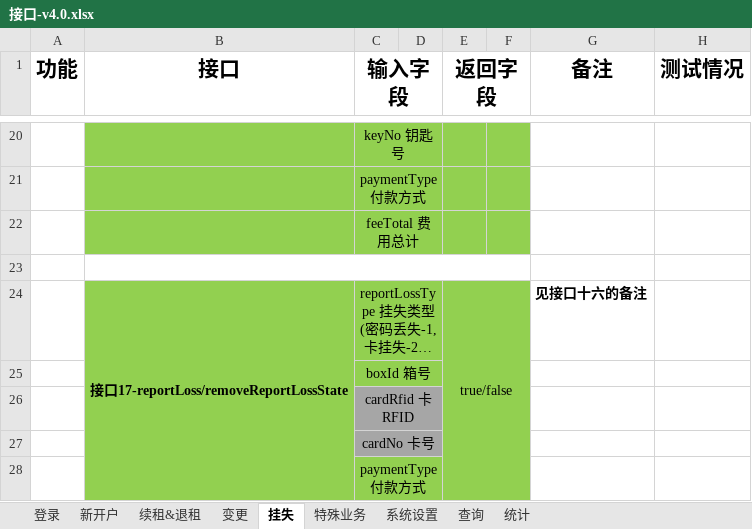
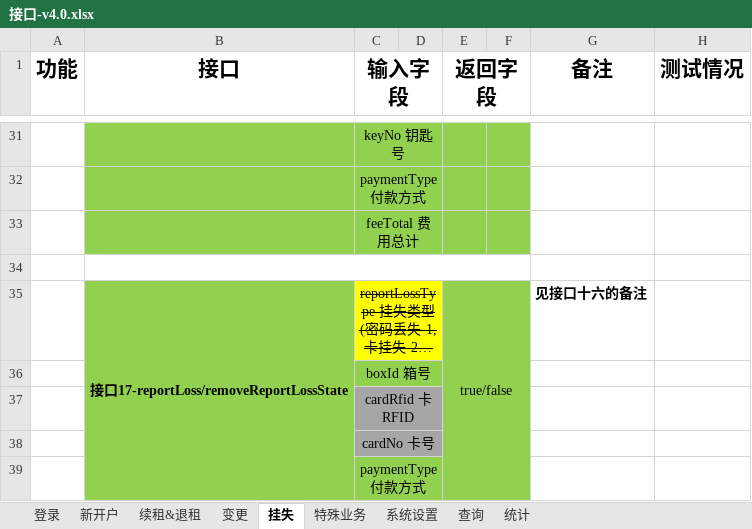
Before and after one commit to HHHuanzhYYY/Safe, an Excel workbook: safe-box-doc/接口-v4.0.xlsx, sheet 挂失, drawn as a sheet; only a part is shown, gaps mark what is left out; long unchanged cells end in …; values as stored, in another font and other column widths than the file's, no borders; addresses are those after the commit; the diff covers the shown part only; the diff names each change by its address in the sheet, - before the commit and + after, or states it on an @@ line.

```diff
--- a/safe-box-doc/接口-v4.0.xlsx (sheet 挂失)
+++ b/safe-box-doc/接口-v4.0.xlsx (sheet 挂失)
-C35:D35 fill: #92D050
+C35:D35 fill: #FFFF00
-C35 strikethrough: off
+C35 strikethrough: on
```
Also changed, not shown: 11 added rows, 5 edited cells, cell formats and merged cells elsewhere in this sheet, sheet 新开户, 2 other files.
